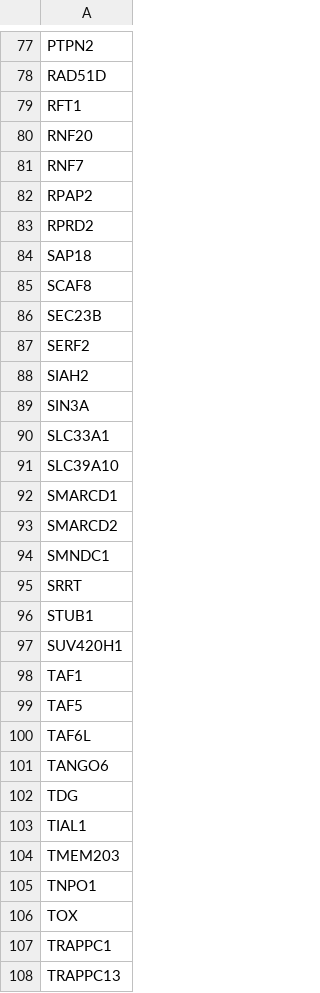
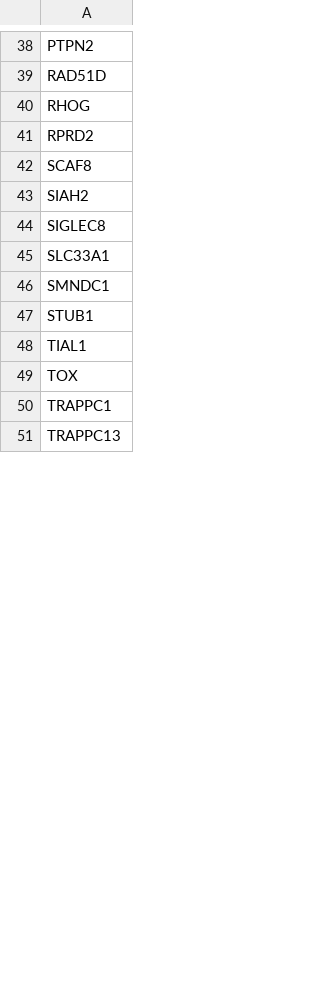
Before and after one commit to ryodaiKim/CRISPR-Bayes-Screen, a CSV file: outputs/tables/overlap_hits_mageck_only.csv, drawn as a sheet; only a part is shown, gaps mark what is left out; the diff covers the shown part only.

```diff
--- a/outputs/tables/overlap_hits_mageck_only.csv
+++ b/outputs/tables/overlap_hits_mageck_only.csv
@@ -78,29 +39,11 @@ PTPN2
 RAD51D
-RFT1
-RNF20
-RNF7
-RPAP2
+RHOG
 RPRD2
-SAP18
 SCAF8
-SEC23B
-SERF2
 SIAH2
-SIN3A
+SIGLEC8
 SLC33A1
-SLC39A10
-SMARCD1
-SMARCD2
 SMNDC1
-SRRT
 STUB1
-SUV420H1
-TAF1
-TAF5
-TAF6L
-TANGO6
-TDG
 TIAL1
-TMEM203
-TNPO1
 TOX
```
Also changed, not shown: 3 added rows, 42 removed rows and 11 edited cells elsewhere in this file, outputs/tables/overlap_hits_common_hbm_nuts_mageck.csv, 48 other files.
